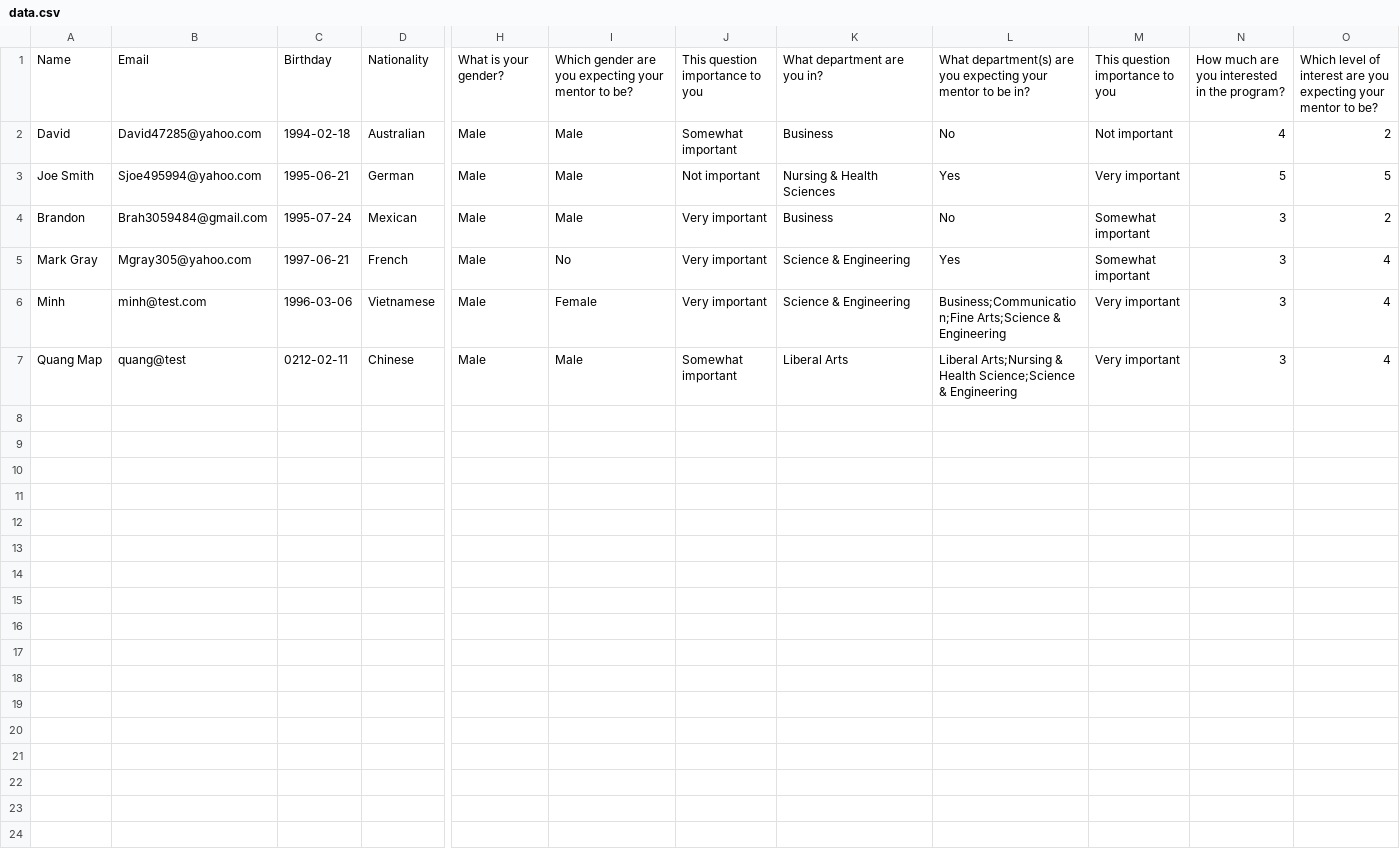
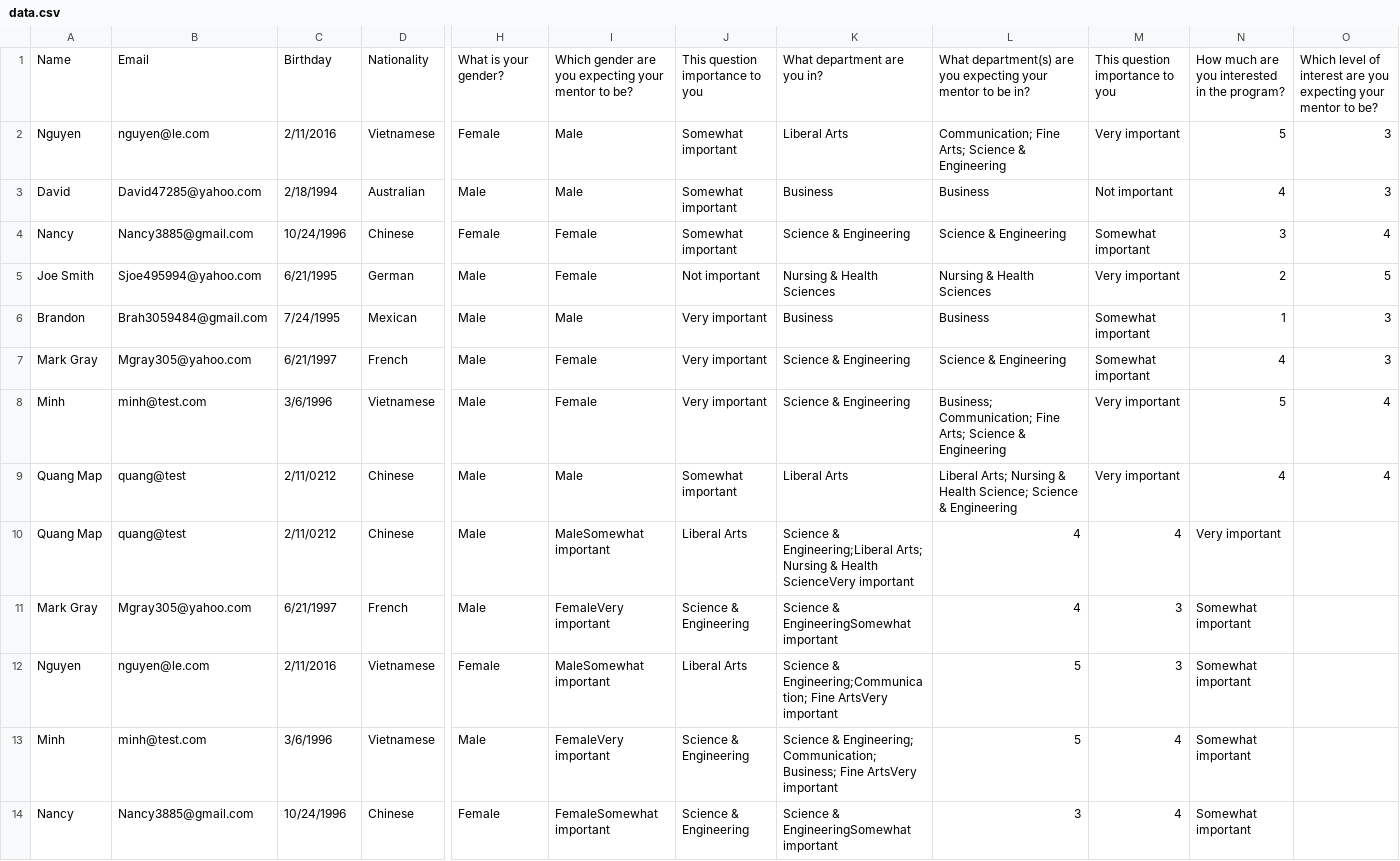
Before and after one commit to minhhoangtcu/Match, a CSV file: data/data.csv, drawn as a sheet; only a part is shown, gaps mark what is left out; addresses are those after the commit; rows hold the shown columns only; the diff names each change by its address in the sheet, - before the commit and + after, or states it on an @@ line.

```diff
--- a/data/data.csv
+++ b/data/data.csv
+row 2: Nguyen | nguyen@le.com | 2/11/2016 | Vietnamese | Female | Male | Somewhat important | Liberal Arts | Communication; Fine Arts; Science & Engineering | Very important | 5 | 3
-C3: 1994-02-18
+C3: 2/18/1994
-L3: No
+L3: Business
-O3: 2
+O3: 3
+row 4: Nancy | Nancy3885@gmail.com | 10/24/1996 | Chinese | Female | Female | Somewhat important | Science & Engineering | Science & Engineering | Somewhat important | 3 | 4
-C5: 1995-06-21
+C5: 6/21/1995
-I5: Male
+I5: Female
-L5: Yes
+L5: Nursing & Health Sciences
-N5: 5
+N5: 2
-C6: 1995-07-24
+C6: 7/24/1995
-L6: No
+L6: Business
-N6: 3
+N6: 1
-O6: 2
+O6: 3
-C7: 1997-06-21
+C7: 6/21/1997
-I7: No
+I7: Female
-L7: Yes
+L7: Science & Engineering
-N7: 3
+N7: 4
-O7: 4
+O7: 3
-C8: 1996-03-06
+C8: 3/6/1996
-L8: Business;Communication;Fine Arts;Science & Engineering
+L8: Business; Communication; Fine Arts; Science & Engineering
-N8: 3
+N8: 5
-C9: 0212-02-11
+C9: 2/11/0212
-L9: Liberal Arts;Nursing & Health Science;Science & Engineering
+L9: Liberal Arts; Nursing & Health Science; Science & Engineering
-N9: 3
+N9: 4
+row 10: Quang Map | quang@test | 2/11/0212 | Chinese | Male | MaleSomewhat important | Liberal Arts | Science & Engineering;Liberal Arts; Nursing & Health ScienceVery important | 4 | 4 | Very important
+row 11: Mark Gray | Mgray305@yahoo.com | 6/21/1997 | French | Male | FemaleVery important | Science & Engineering | Science & EngineeringSomewhat important | 4 | 3 | Somewhat important
+row 12: Nguyen | nguyen@le.com | 2/11/2016 | Vietnamese | Female | MaleSomewhat important | Liberal Arts | Science & Engineering;Communication; Fine ArtsVery important | 5 | 3 | Somewhat important
+row 13: Minh | minh@test.com | 3/6/1996 | Vietnamese | Male | FemaleVery important | Science & Engineering | Science & Engineering; Communication;Business; Fine ArtsVery important | 5 | 4 | Somewhat important
+row 14: Nancy | Nancy3885@gmail.com | 10/24/1996 | Chinese | Female | FemaleSomewhat important | Science & Engineering | Science & EngineeringSomewhat important | 3 | 4 | Somewhat important
```
Also changed, not shown: data/studentsFA.csv, 3 other files.
